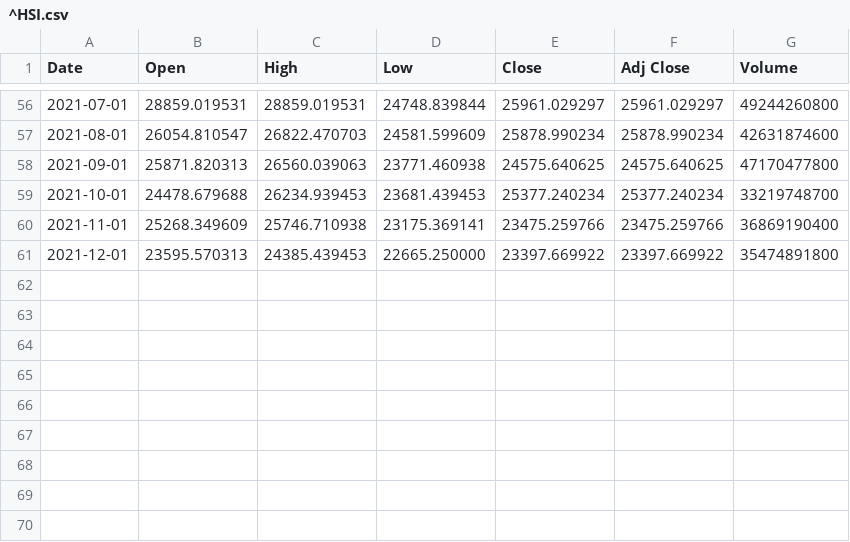
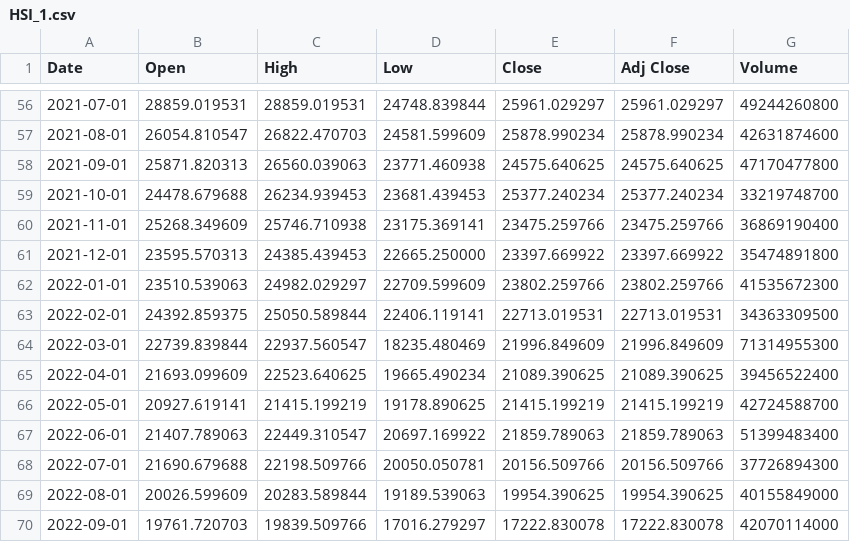
Before and after one commit to GLGDLY/CSBA-analytic-challenge, a CSV file: datas/HSI_1.csv (was datas/^HSI.csv), drawn as a sheet; only a part is shown, gaps mark what is left out; the diff names each change by its address in the sheet, - before the commit and + after, or states it on an @@ line.

```diff
--- a/datas/^HSI.csv
+++ b/datas/HSI_1.csv
+row 62: 2022-01-01 | 23510.539063 | 24982.029297 | 22709.599609 | 23802.259766 | 23802.259766 | 41535672300
+row 63: 2022-02-01 | 24392.859375 | 25050.589844 | 22406.119141 | 22713.019531 | 22713.019531 | 34363309500
+row 64: 2022-03-01 | 22739.839844 | 22937.560547 | 18235.480469 | 21996.849609 | 21996.849609 | 71314955300
+row 65: 2022-04-01 | 21693.099609 | 22523.640625 | 19665.490234 | 21089.390625 | 21089.390625 | 39456522400
+row 66: 2022-05-01 | 20927.619141 | 21415.199219 | 19178.890625 | 21415.199219 | 21415.199219 | 42724588700
+row 67: 2022-06-01 | 21407.789063 | 22449.310547 | 20697.169922 | 21859.789063 | 21859.789063 | 51399483400
+row 68: 2022-07-01 | 21690.679688 | 22198.509766 | 20050.050781 | 20156.509766 | 20156.509766 | 37726894300
+row 69: 2022-08-01 | 20026.599609 | 20283.589844 | 19189.539063 | 19954.390625 | 19954.390625 | 40155849000
+row 70: 2022-09-01 | 19761.720703 | 19839.509766 | 17016.279297 | 17222.830078 | 17222.830078 | 42070114000
```
Also changed, not shown: 4 other files.
